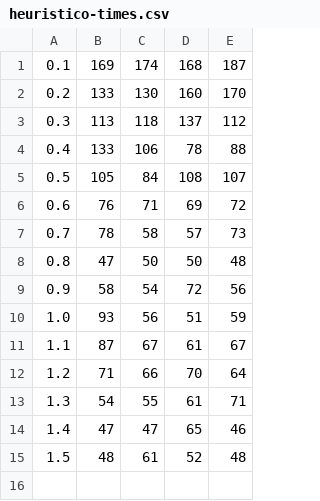
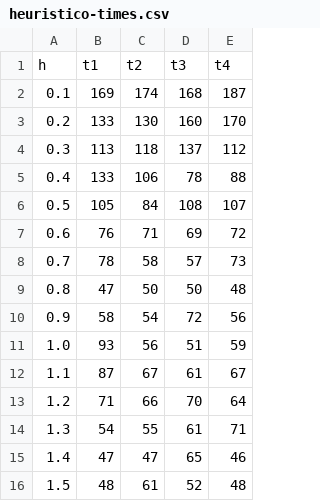
Before and after one commit to thewilly/GIISOF01-4-008-Sistemas-Inteligentes, a CSV file: busqueda-heuristica/heuristico-times.csv, drawn as a sheet.

Commit message:
Update heuristico-times.csv

```diff
--- a/busqueda-heuristica/heuristico-times.csv
+++ b/busqueda-heuristica/heuristico-times.csv
@@ -1 +1,2 @@
+h, t1,t2,t3,t4
 0.1,169,174,168,187
```
